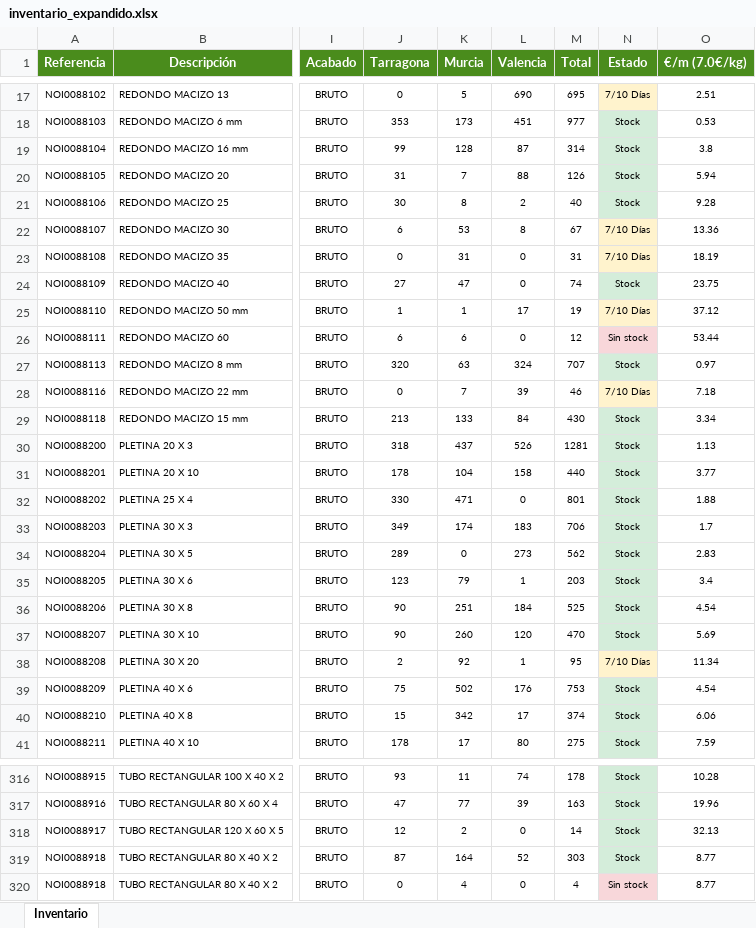
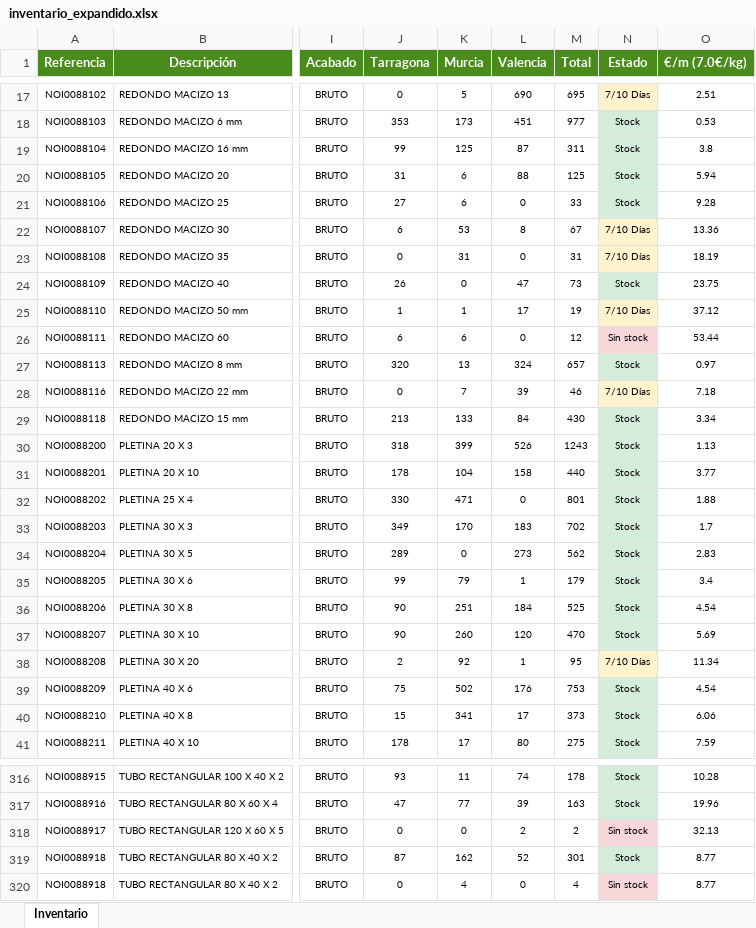
Before and after one commit to afcatalunya/normalizados, an Excel workbook: inventario_expandido.xlsx, sheet Inventario, drawn as a sheet; only a part is shown, gaps mark what is left out; values as stored, in another font and other column widths than the file's, no borders; the diff covers the shown part only; the diff names each change by its address in the sheet, - before the commit and + after, or states it on an @@ line.

Commit message:
Update inventario_expandido.xlsx — 03/07/2026

```diff
--- a/inventario_expandido.xlsx (sheet Inventario)
+++ b/inventario_expandido.xlsx (sheet Inventario)
-K19 (Murcia): 128
+K19 (Murcia): 125
-M19 (Total): 314
+M19 (Total): 311
-K20 (Murcia): 7
+K20 (Murcia): 6
-M20 (Total): 126
+M20 (Total): 125
-J21 (Tarragona): 30
+J21 (Tarragona): 27
-K21 (Murcia): 8
+K21 (Murcia): 6
-L21 (Valencia): 2
+L21 (Valencia): 0
-M21 (Total): 40
+M21 (Total): 33
-J24 (Tarragona): 27
+J24 (Tarragona): 26
-K24 (Murcia): 47
+K24 (Murcia): 0
-L24 (Valencia): 0
+L24 (Valencia): 47
-M24 (Total): 74
+M24 (Total): 73
-K27 (Murcia): 63
+K27 (Murcia): 13
-M27 (Total): 707
+M27 (Total): 657
-K30 (Murcia): 437
+K30 (Murcia): 399
-M30 (Total): 1281
+M30 (Total): 1243
-K33 (Murcia): 174
+K33 (Murcia): 170
-M33 (Total): 706
+M33 (Total): 702
-J35 (Tarragona): 123
+J35 (Tarragona): 99
-M35 (Total): 203
+M35 (Total): 179
-K40 (Murcia): 342
+K40 (Murcia): 341
-M40 (Total): 374
+M40 (Total): 373
-J318 (Tarragona): 12
+J318 (Tarragona): 0
-K318 (Murcia): 2
+K318 (Murcia): 0
-L318 (Valencia): 0
+L318 (Valencia): 2
-M318 (Total): 14
+M318 (Total): 2
-N318 (Estado): Stock
+N318 (Estado): Sin stock
-N318 fill: #D4EDDA
+N318 fill: #F8D7DA
-K319 (Murcia): 164
+K319 (Murcia): 162
-M319 (Total): 303
+M319 (Total): 301
```
Also changed, not shown: 190 edited cells and cell formats elsewhere in this sheet.
